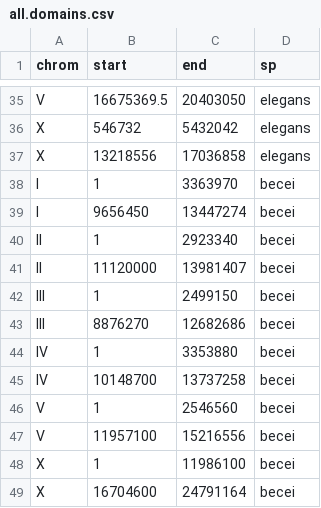
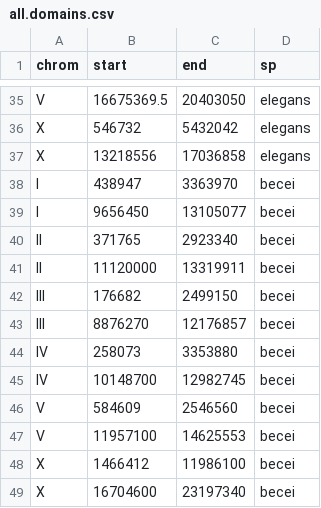
Before and after one commit to lukemn/becei, a CSV file: geneticMap/all.domains.csv, drawn as a sheet; only a part is shown, gaps mark what is left out.

Commit message:
domains for all

```diff
--- a/geneticMap/all.domains.csv
+++ b/geneticMap/all.domains.csv
@@ -37,13 +37,13 @@ X,546732,5432042,elegans
 X,13218556,17036858,elegans
-I,1,3363970,becei
-I,9656450,13447274,becei
-II,1,2923340,becei
-II,11120000,13981407,becei
-III,1,2499150,becei
-III,8876270,12682686,becei
-IV,1,3353880,becei
-IV,10148700,13737258,becei
-V,1,2546560,becei
-V,11957100,15216556,becei
-X,1,11986100,becei
-X,16704600,24791164,becei
+I,438947,3363970,becei
+I,9656450,13105077,becei
+II,371765,2923340,becei
+II,11120000,13319911,becei
+III,176682,2499150,becei
+III,8876270,12176857,becei
+IV,258073,3353880,becei
+IV,10148700,12982745,becei
+V,584609,2546560,becei
+V,11957100,14625553,becei
+X,1466412,11986100,becei
+X,16704600,23197340,becei
```
